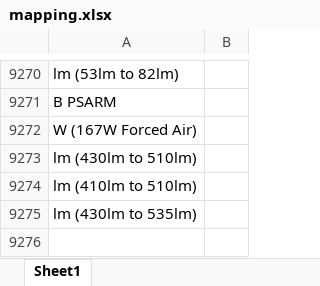
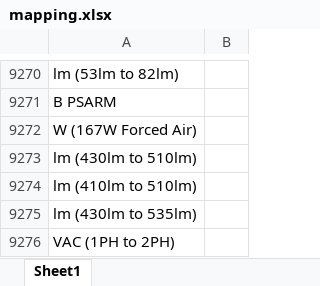
Before and after one commit to Hima9791/map, an Excel workbook: mapping.xlsx, sheet Sheet1, drawn as a sheet; only a part is shown, gaps mark what is left out; values as stored, in another font and other column widths than the file's, no borders; the diff names each change by its address in the sheet, - before the commit and + after, or states it on an @@ line.

Commit message:
Update mapping file via Streamlit app

```diff
--- a/mapping.xlsx (sheet Sheet1)
+++ b/mapping.xlsx (sheet Sheet1)
+row 9276: VAC (1PH to 2PH)
```
